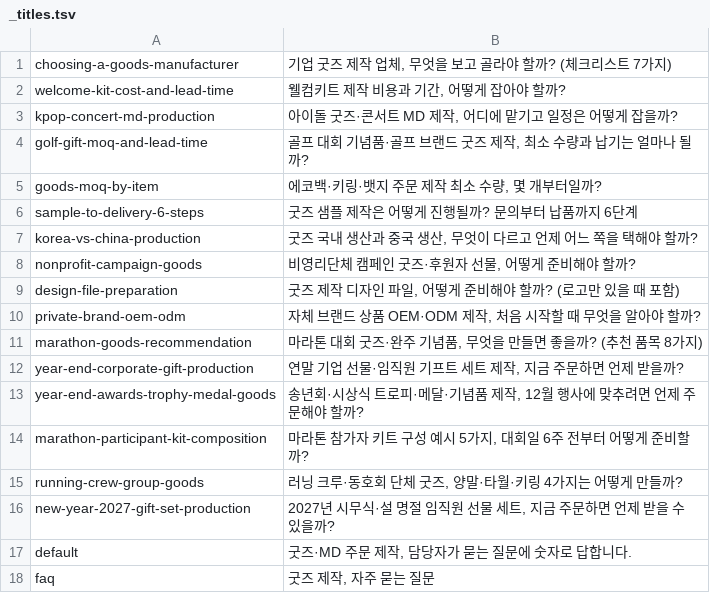
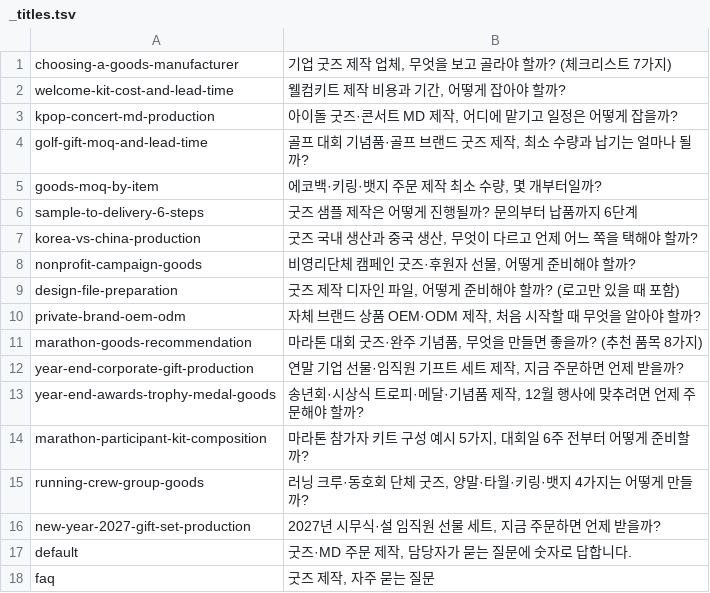
Before and after one commit to ohyoumeee-prog/tiska-guide, a TSV file: og/_titles.tsv, drawn as a sheet.

```diff
--- a/og/_titles.tsv
+++ b/og/_titles.tsv
@@ -14,4 +14,4 @@ year-end-awards-trophy-medal-goods	송년회·시상식 트로피·메달·기
 marathon-participant-kit-composition	마라톤 참가자 키트 구성 예시 5가지, 대회일 6주 전부터 어떻게 준비할까?
-running-crew-group-goods	러닝 크루·동호회 단체 굿즈, 양말·타월·키링 4가지는 어떻게 만들까?
-new-year-2027-gift-set-production	2027년 시무식·설 명절 임직원 선물 세트, 지금 주문하면 언제 받을 수 있을까?
+running-crew-group-goods	러닝 크루·동호회 단체 굿즈, 양말·타월·키링·뱃지 4가지는 어떻게 만들까?
+new-year-2027-gift-set-production	2027년 시무식·설 임직원 선물 세트, 지금 주문하면 언제 받을까?
 default	굿즈·MD 주문 제작, 담당자가 묻는 질문에 숫자로 답합니다.
```
Also changed, not shown: 27 other files.
